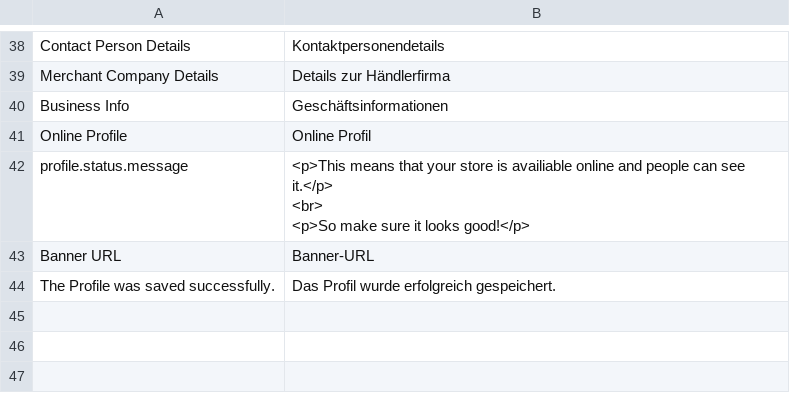
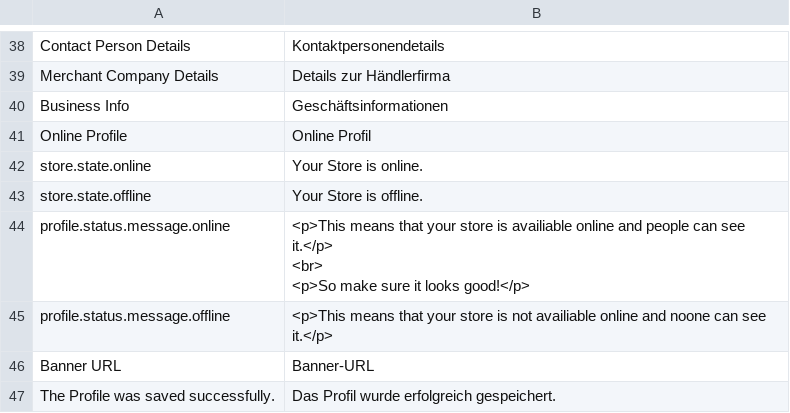
Before and after one commit to spryker/merchant-profile-gui-page, a CSV file: data/translation/Zed/de_DE.csv, drawn as a sheet; only a part is shown, gaps mark what is left out.

Commit message:
BO-578: incorrect state of status title

```diff
--- a/data/translation/Zed/de_DE.csv
+++ b/data/translation/Zed/de_DE.csv
@@ -41,5 +41,8 @@ Business Info,Geschäftsinformationen
 Online Profile,Online Profil
-profile.status.message,"<p>This means that your store is availiable online and people can see it.</p>
-                                                <br>
-                                                <p>So make sure it looks good!</p>"
+store.state.online,Your Store is online.
+store.state.offline,Your Store is offline.
+profile.status.message.online,"<p>This means that your store is availiable online and people can see it.</p>
+                                                <br>
+                                                <p>So make sure it looks good!</p>"
+profile.status.message.offline,"<p>This means that your store is not availiable online and noone can see it.</p>"
 Banner URL,Banner-URL
```
Also changed, not shown: data/translation/Zed/en_US.csv, 3 other files.
